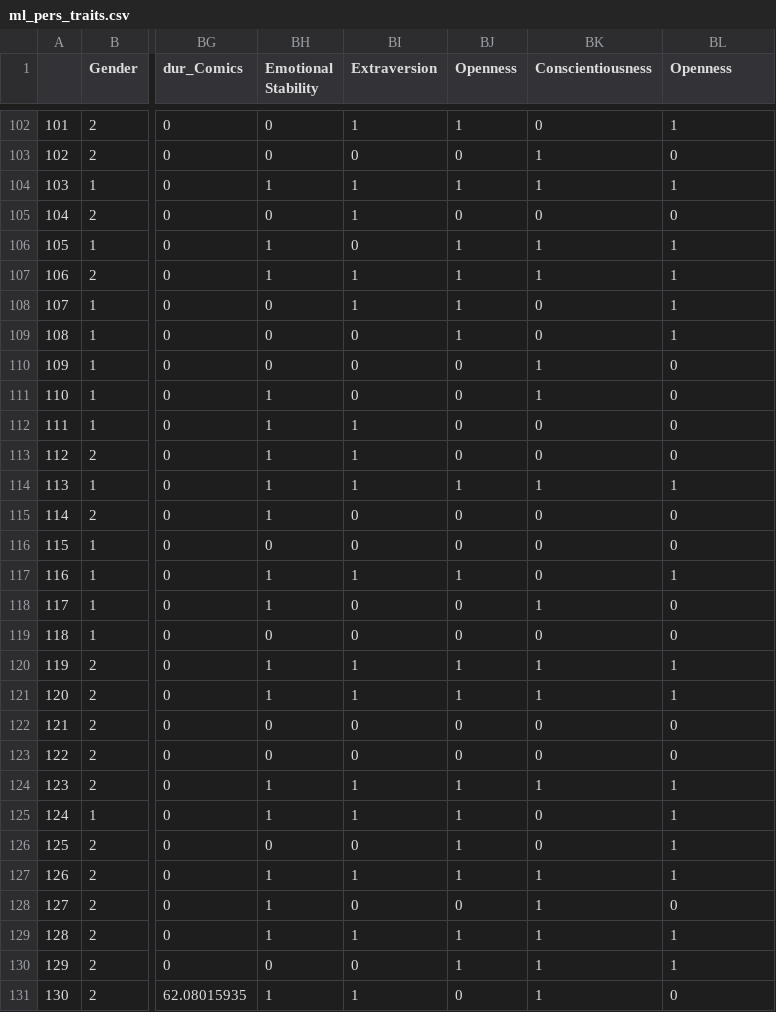
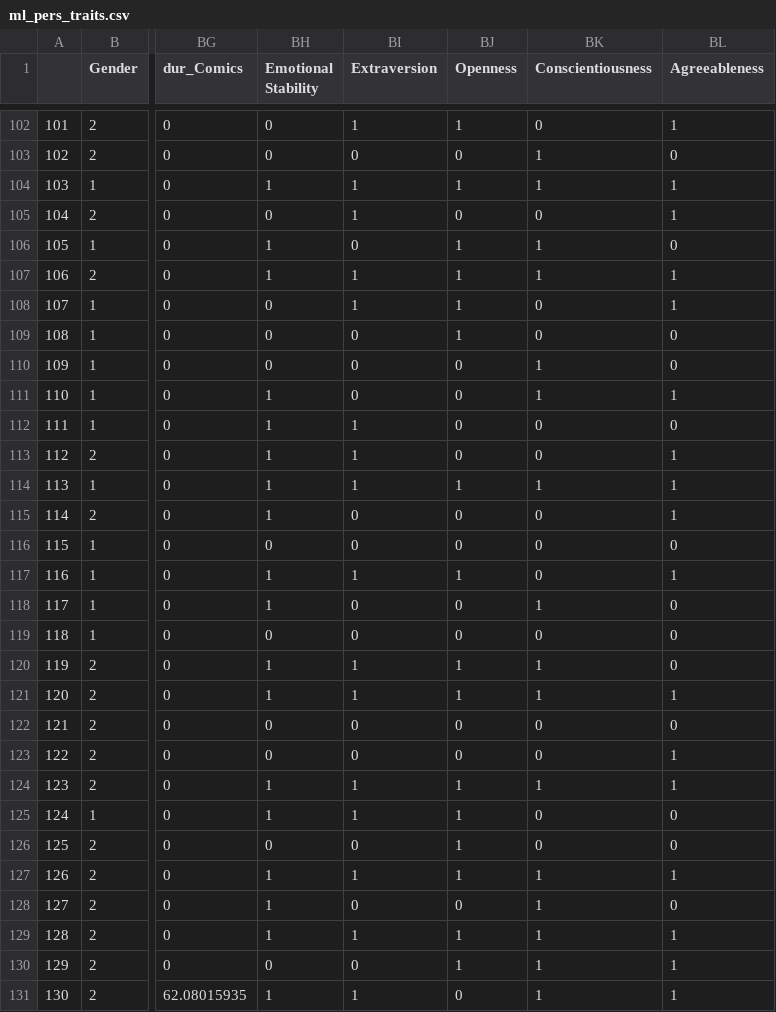
Before and after one commit to rafaoncloud/explainable_AI_personality_traits_big_five, a CSV file: data_treated/ml_pers_traits.csv, drawn as a sheet; only a part is shown, gaps mark what is left out; the diff covers the shown part only; the diff names each change by its address in the sheet, - before the commit and + after, or states it on an @@ line.

```diff
--- a/data_treated/ml_pers_traits.csv
+++ b/data_treated/ml_pers_traits.csv
-BL1: Openness
+BL1: Agreeableness
-BL105 (Agreeableness): 0
+BL105 (Agreeableness): 1
-BL106 (Agreeableness): 1
+BL106 (Agreeableness): 0
-BL109 (Agreeableness): 1
+BL109 (Agreeableness): 0
-BL111 (Agreeableness): 0
+BL111 (Agreeableness): 1
-BL113 (Agreeableness): 0
+BL113 (Agreeableness): 1
-BL115 (Agreeableness): 0
+BL115 (Agreeableness): 1
-BL120 (Agreeableness): 1
+BL120 (Agreeableness): 0
-BL123 (Agreeableness): 0
+BL123 (Agreeableness): 1
-BL125:BL126 (Agreeableness): 1
+BL125:BL126 (Agreeableness): 0
-BL131 (Agreeableness): 0
+BL131 (Agreeableness): 1
```
Also changed, not shown: 39 edited cells elsewhere in this file, 30 other files.
